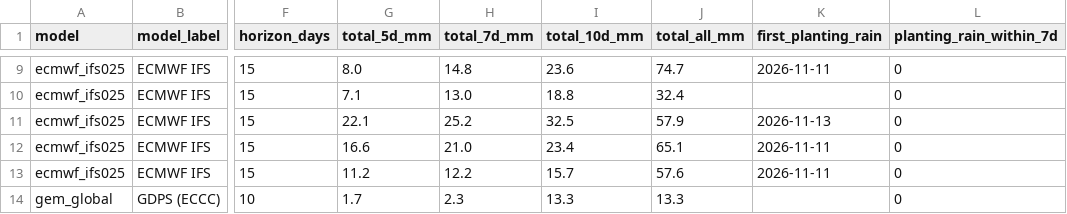
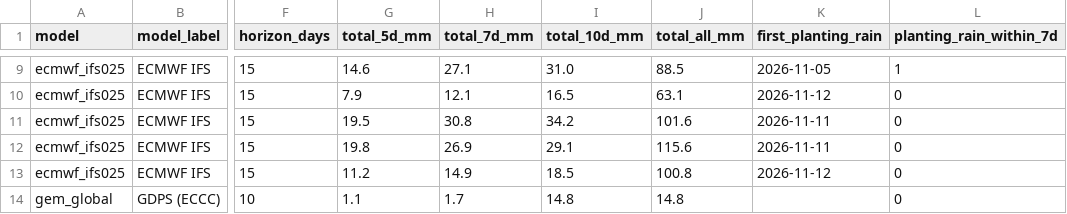
Before and after one commit to YonSci/-Operational-Multi-Model-Seasonal-Forecasting-System, a CSV file: frontend/public/tracker/data/forecast_events.csv, drawn as a sheet; only a part is shown, gaps mark what is left out; the diff covers the shown part only; the diff names each change by its address in the sheet, - before the commit and + after, or states it on an @@ line.

```diff
--- a/frontend/public/tracker/data/forecast_events.csv
+++ b/frontend/public/tracker/data/forecast_events.csv
-G9 (total_5d_mm): 8.0
+G9 (total_5d_mm): 14.6
-H9 (total_7d_mm): 14.8
+H9 (total_7d_mm): 27.1
-I9 (total_10d_mm): 23.6
+I9 (total_10d_mm): 31.0
-J9 (total_all_mm): 74.7
+J9 (total_all_mm): 88.5
-K9 (first_planting_rain): 2026-11-11
+K9 (first_planting_rain): 2026-11-05
-L9 (planting_rain_within_7d): 0
+L9 (planting_rain_within_7d): 1
-G10 (total_5d_mm): 7.1
+G10 (total_5d_mm): 7.9
-H10 (total_7d_mm): 13.0
+H10 (total_7d_mm): 12.1
-I10 (total_10d_mm): 18.8
+I10 (total_10d_mm): 16.5
-J10 (total_all_mm): 32.4
+J10 (total_all_mm): 63.1
-K10 (first_planting_rain): (empty)
+K10 (first_planting_rain): 2026-11-12
-G11 (total_5d_mm): 22.1
+G11 (total_5d_mm): 19.5
-H11 (total_7d_mm): 25.2
+H11 (total_7d_mm): 30.8
-I11 (total_10d_mm): 32.5
+I11 (total_10d_mm): 34.2
-J11 (total_all_mm): 57.9
+J11 (total_all_mm): 101.6
-K11 (first_planting_rain): 2026-11-13
+K11 (first_planting_rain): 2026-11-11
-G12 (total_5d_mm): 16.6
+G12 (total_5d_mm): 19.8
-H12 (total_7d_mm): 21.0
+H12 (total_7d_mm): 26.9
-I12 (total_10d_mm): 23.4
+I12 (total_10d_mm): 29.1
-J12 (total_all_mm): 65.1
+J12 (total_all_mm): 115.6
-H13 (total_7d_mm): 12.2
+H13 (total_7d_mm): 14.9
-I13 (total_10d_mm): 15.7
+I13 (total_10d_mm): 18.5
-J13 (total_all_mm): 57.6
+J13 (total_all_mm): 100.8
-K13 (first_planting_rain): 2026-11-11
+K13 (first_planting_rain): 2026-11-12
-G14 (total_5d_mm): 1.7
+G14 (total_5d_mm): 1.1
-H14 (total_7d_mm): 2.3
+H14 (total_7d_mm): 1.7
-I14 (total_10d_mm): 13.3
+I14 (total_10d_mm): 14.8
-J14 (total_all_mm): 13.3
+J14 (total_all_mm): 14.8
```
Also changed, not shown: 106 edited cells elsewhere in this file, frontend/public/tracker/data/ens_daily.csv, frontend/public/tracker/data/forecast.csv, 11 other files.
